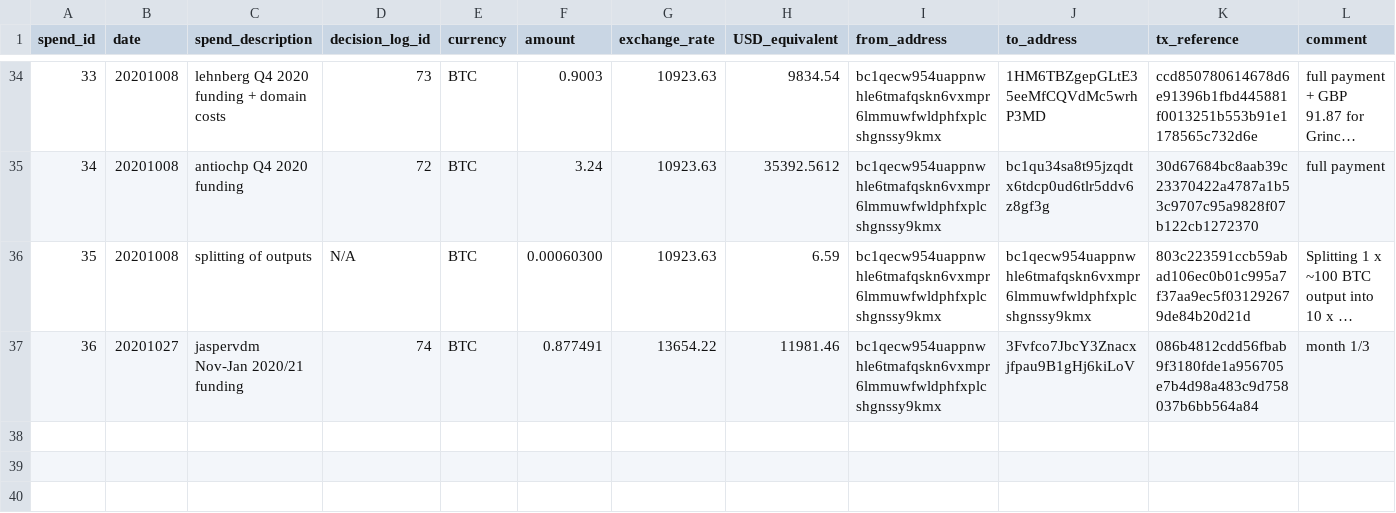
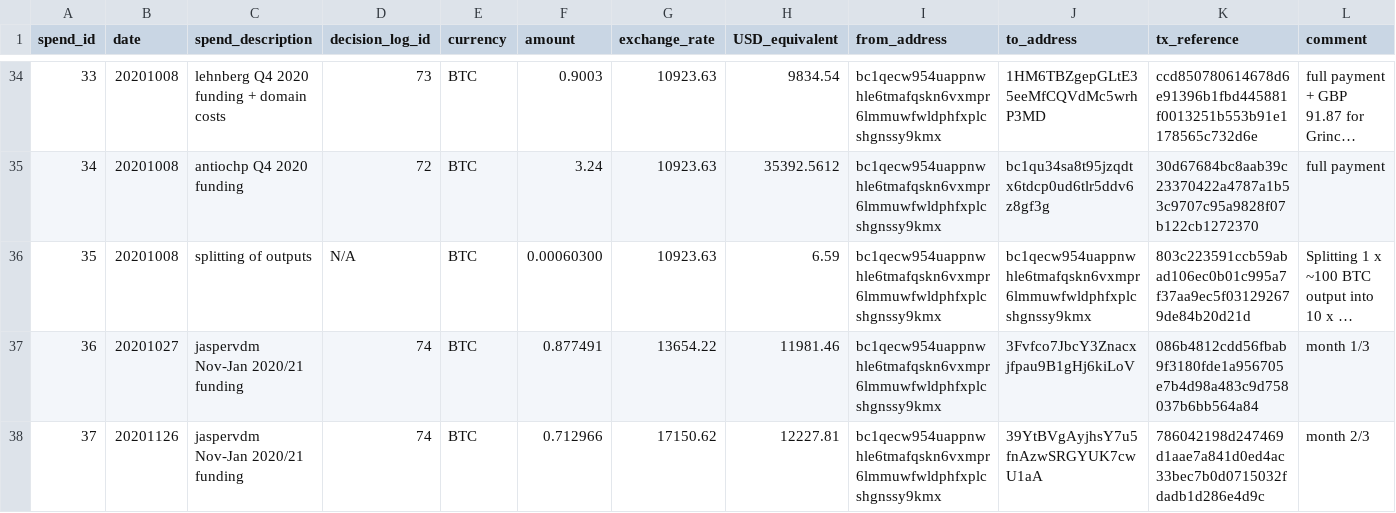
Before and after one commit to mimblewimble/grin-pm, a CSV file: financials/spending_log.csv, drawn as a sheet; only a part is shown, gaps mark what is left out; long unchanged cells end in …; the diff names each change by its address in the sheet, - before the commit and + after, or states it on an @@ line.

Commit message:
Add jaspervdm nov-jan 2020 2/3 payment

```diff
--- a/financials/spending_log.csv
+++ b/financials/spending_log.csv
+row 38: 37 | 20201126 | jaspervdm Nov-Jan 2020/21 funding | 74 | BTC | 0.712966 | 17150.62 | 12227.81 | bc1qecw954uappnwhle6tmafqskn6vxmpr6lmmuwfwldphfxplcshgnssy9kmx | 39YtBVgAyjhsY7u5fnAzwSRGYUK7cwU1aA | 786042198d247469d1aae7a841d0ed4ac33bec7b0d0715032fdadb1d286e4d9c | month 2/3
```
